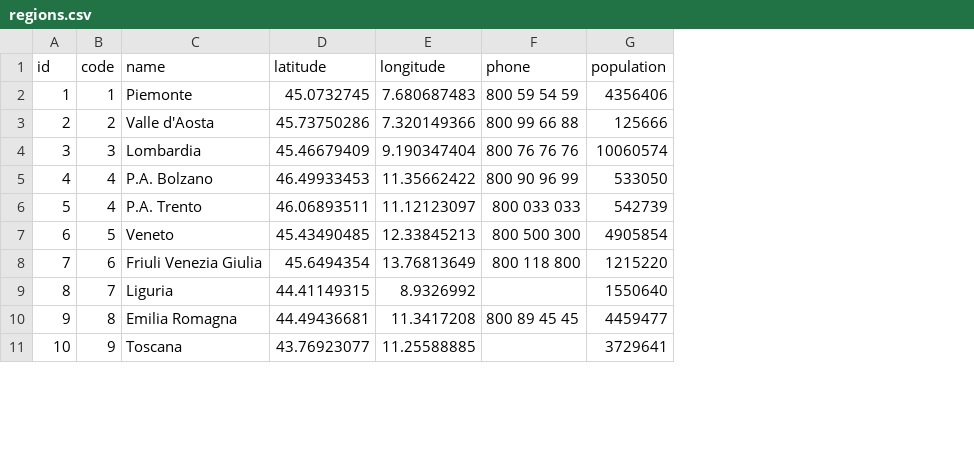
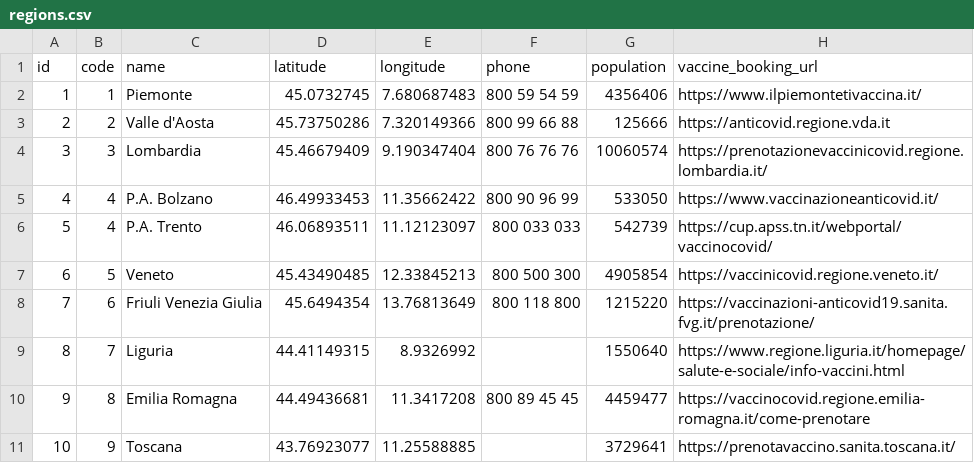
Before and after one commit to LBreda/covid19_it, a CSV file: database/seeds/csv/regions.csv, drawn as a sheet; only a part is shown; the diff names each change by its address in the sheet, - before the commit and + after, or states it on an @@ line.

Commit message:
:sparkles: Links to vaccine booking sites

```diff
--- a/database/seeds/csv/regions.csv
+++ b/database/seeds/csv/regions.csv
+column H (vaccine_booking_url), rows 2-11: https://www.ilpiemontetivaccina.it/ | https://anticovid.regione.vda.it | https://prenotazionevaccinicovid.regione.lombardia.it/ | https://www.vaccinazioneanticovid.it/ | https://cup.apss.tn.it/webportal/vaccinocovid/ | https://vaccinicovid.regione.veneto.it/ | https://vaccinazioni-anticovid19.sanita.fvg.it/prenotazione/ | https://www.regione.liguria.it/homepage/salute-e-sociale/info-vaccini.html | https://vaccinocovid.regione.emilia-romagna.it/come-prenotare | https://prenotavaccino.sanita.toscana.it/
```
Also changed, not shown: 3 other files.
